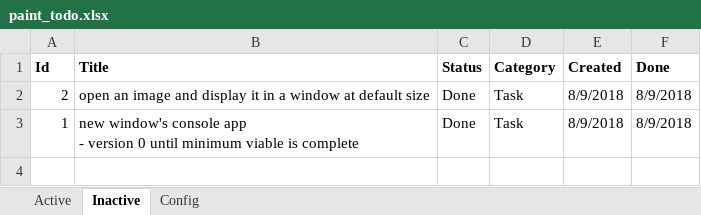
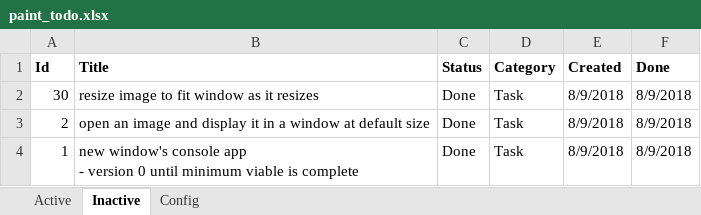
Before and after one commit to WithoutHaste/PerpetualPaint, an Excel workbook: paint_todo.xlsx, sheet Inactive, drawn as a sheet; values as stored, in another font and other column widths than the file's, no borders; the diff names each change by its address in the sheet, - before the commit and + after, or states it on an @@ line.

Commit message:
v1: resize image to fit window

```diff
--- a/paint_todo.xlsx (sheet Inactive)
+++ b/paint_todo.xlsx (sheet Inactive)
+row 2: 30 | resize image to fit window as it resizes | Done | Task | 8/9/2018 | 8/9/2018
```
Also changed, not shown: sheet Config, 1 other file.
